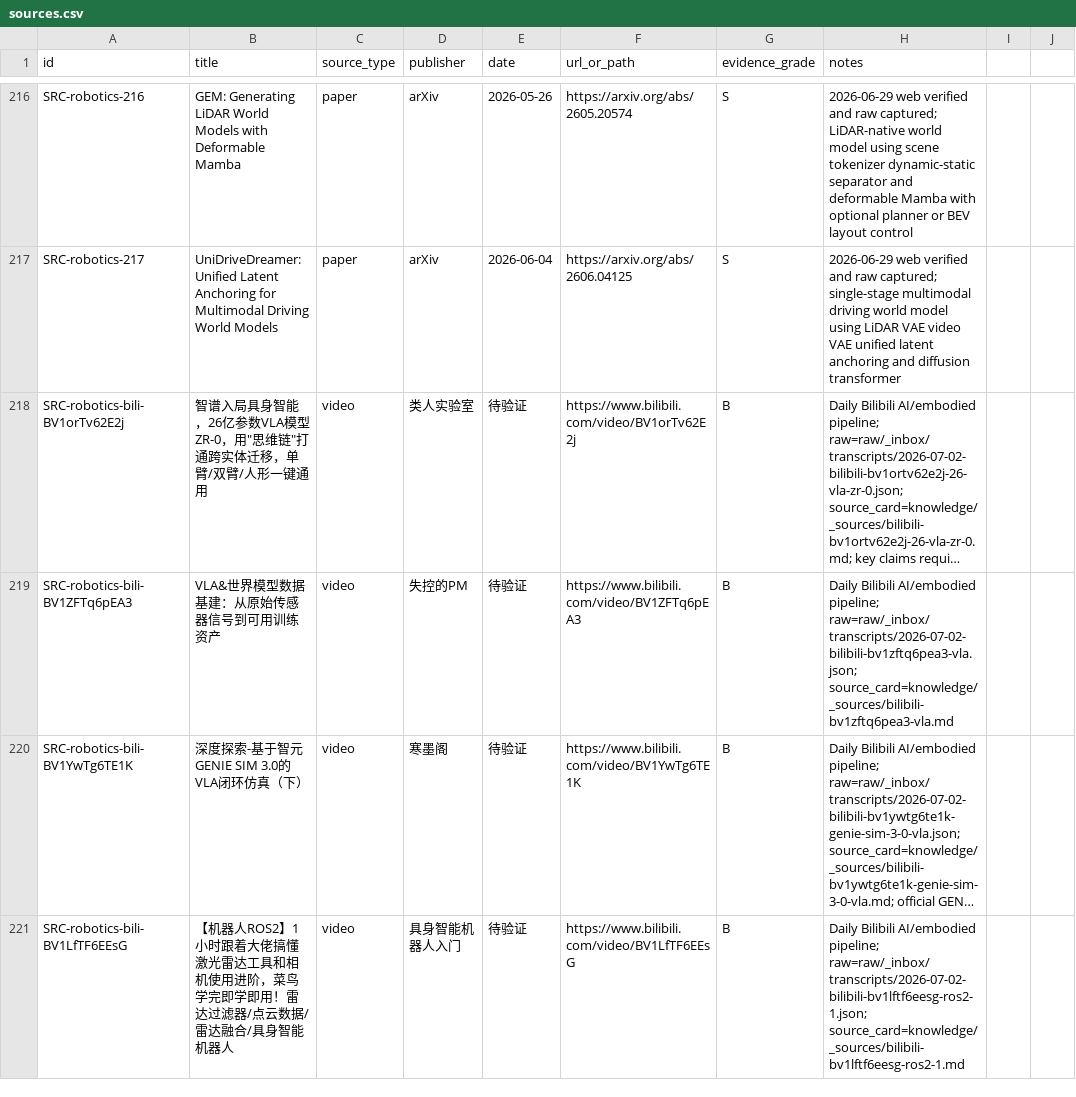
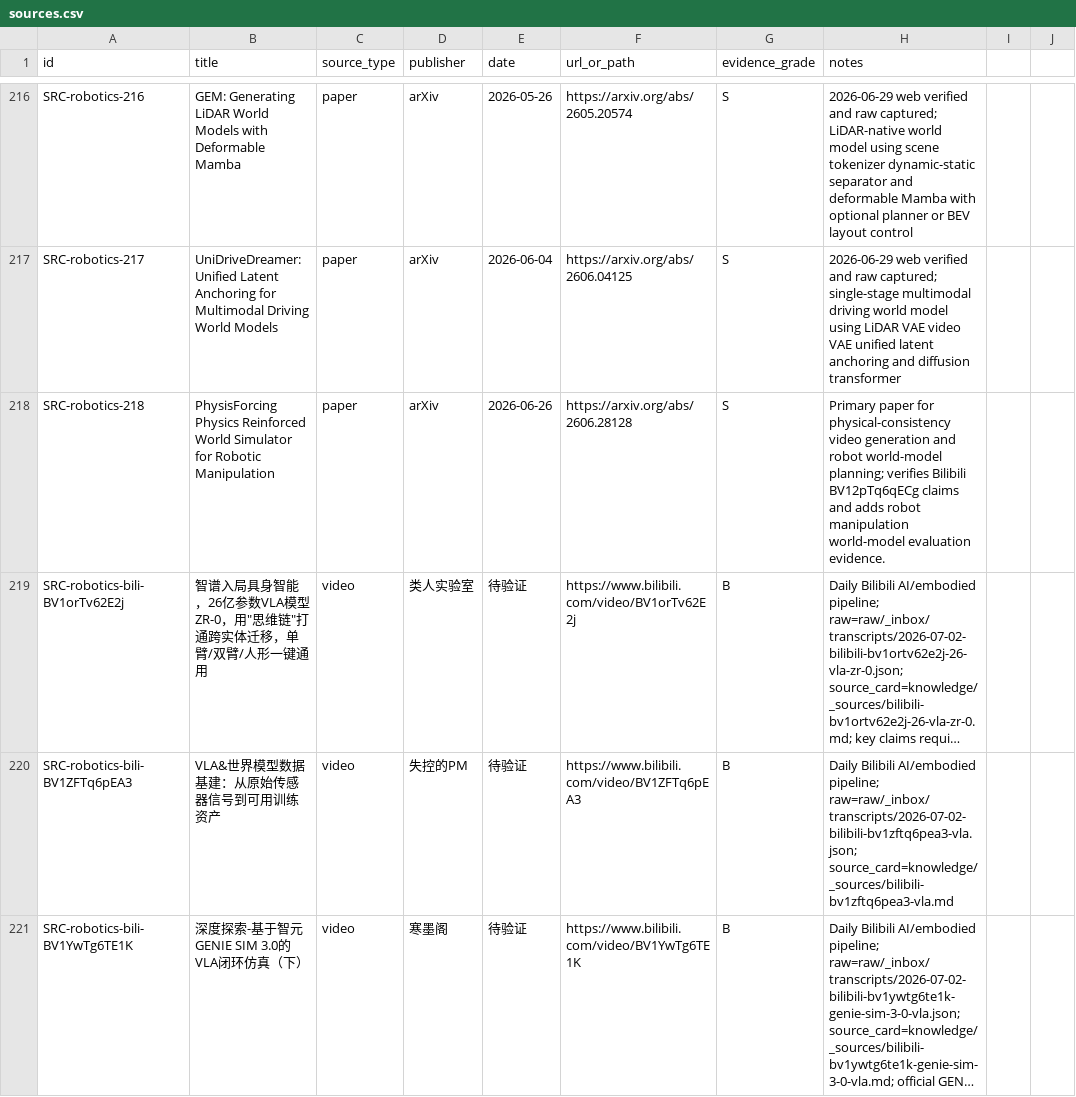
Before and after one commit to terryma2024/industry_analysis, a CSV file: knowledge/robotics-embodied-ai/sources.csv, drawn as a sheet; only a part is shown, gaps mark what is left out; the shorter side is filled out with more unchanged rows; long unchanged cells end in …; the diff names each change by its address in the sheet, - before the commit and + after, or states it on an @@ line.

```diff
--- a/knowledge/robotics-embodied-ai/sources.csv
+++ b/knowledge/robotics-embodied-ai/sources.csv
+row 218: SRC-robotics-218 | PhysisForcing Physics Reinforced World Simulator for Robotic Manipulation | paper | arXiv | 2026-06-26 | https://arxiv.org/abs/2606.28128 | S | Primary paper for physical-consistency video generation and robot world-model planning; verifies Bilibili BV12pTq6qECg claims and adds robot manipulation world-model evaluation evidence.
```
Also changed, not shown: knowledge/ai/sources.csv, 7 other files.
